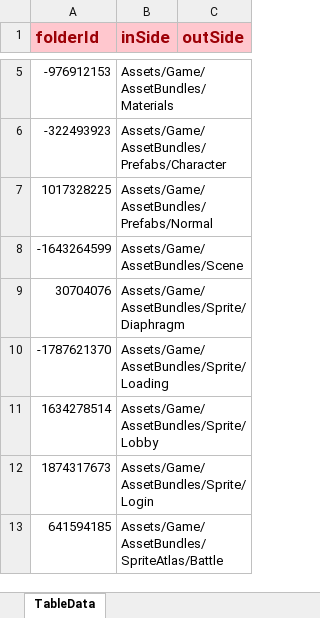
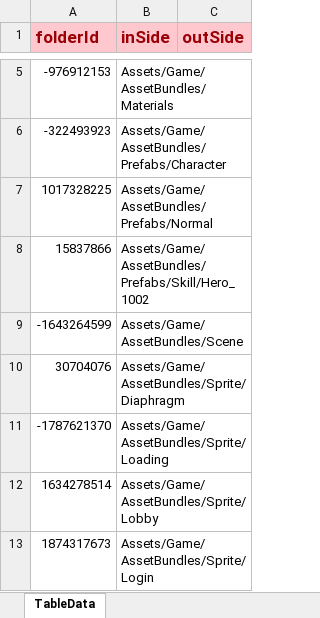
Before and after one commit to LunaticToy47/StrayFogUnity3d, an Excel workbook: Assets/Game/Editor/XLS_Config/AssetDiskMapingFolder.xlsx, sheet TableData, drawn as a sheet; only a part is shown, gaps mark what is left out; the shorter side is filled out with more unchanged rows; values as stored, in another font and other column widths than the file's, no borders; conditional formats not drawn; the diff names each change by its address in the sheet, - before the commit and + after, or states it on an @@ line.

```diff
--- a/Assets/Game/Editor/XLS_Config/AssetDiskMapingFolder.xlsx (sheet TableData)
+++ b/Assets/Game/Editor/XLS_Config/AssetDiskMapingFolder.xlsx (sheet TableData)
+row 8: 15837866 | Assets/Game/AssetBundles/Prefabs/Skill/Hero_1002
```
Also changed, not shown: Assets/Game/Editor/XLS_Config/AssetDiskMapingFile.xlsx, 16 other files.
